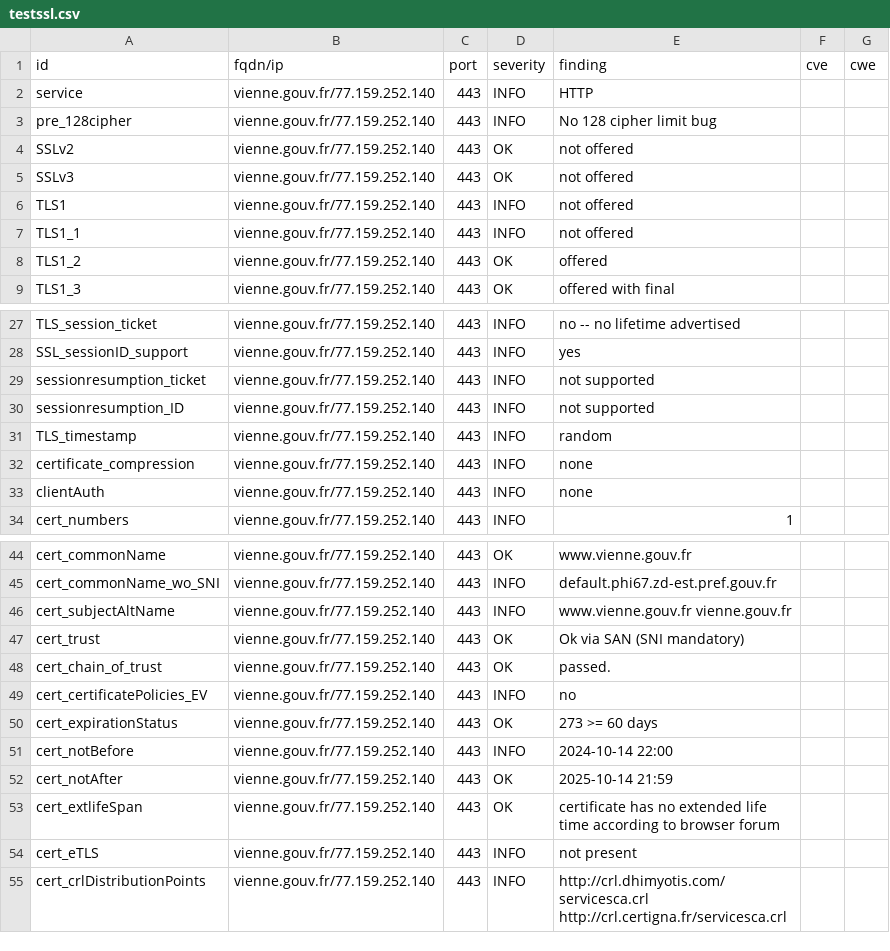
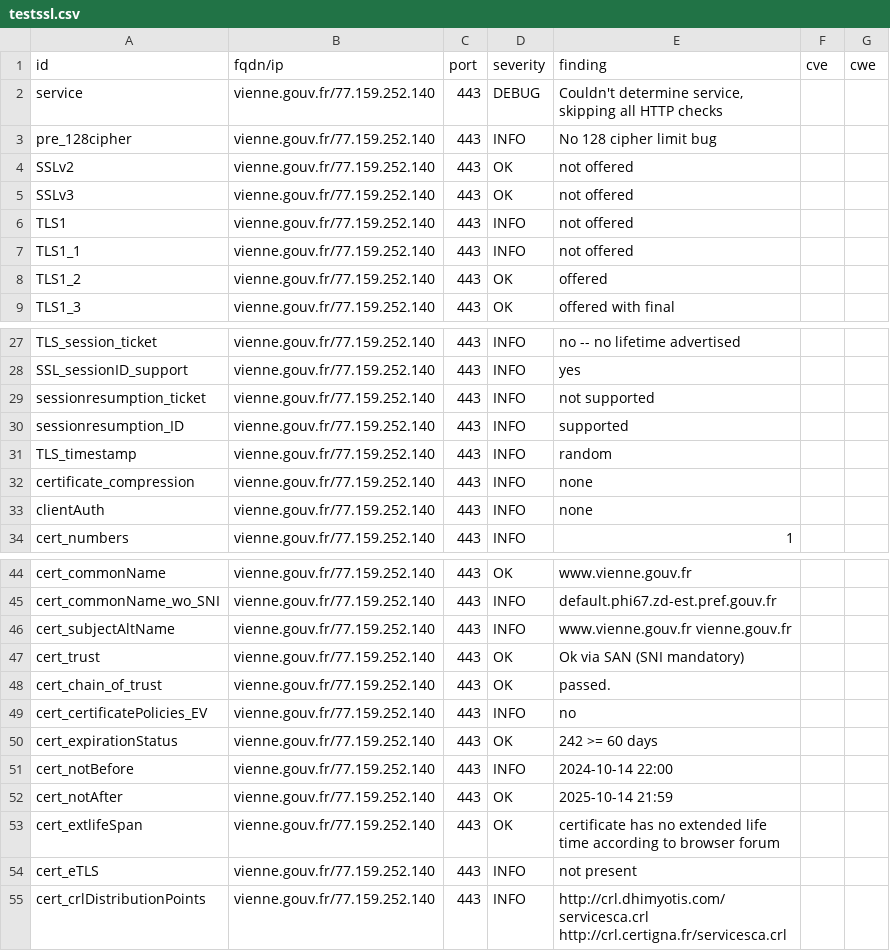
Before and after one commit to GKO-org/dashlordPrd10, a CSV file: results/aHR0cHM6Ly92aWVubmUuZ291di5mcg==/testssl.csv, drawn as a sheet; only a part is shown, gaps mark what is left out; the diff covers the shown part only.

Commit message:
update: https://vienne.gouv.fr

```diff
--- a/results/aHR0cHM6Ly92aWVubmUuZ291di5mcg==/testssl.csv
+++ b/results/aHR0cHM6Ly92aWVubmUuZ291di5mcg==/testssl.csv
@@ -1,3 +1,3 @@
 "id","fqdn/ip","port","severity","finding","cve","cwe"
-"service","vienne.gouv.fr/77.159.252.140","443","INFO","HTTP","",""
+"service","vienne.gouv.fr/77.159.252.140","443","DEBUG","Couldn't determine service, skipping all HTTP checks","",""
 "pre_128cipher","vienne.gouv.fr/77.159.252.140","443","INFO","No 128 cipher limit bug","",""
@@ -29,3 +29,3 @@
 "sessionresumption_ticket","vienne.gouv.fr/77.159.252.140","443","INFO","not supported","",""
-"sessionresumption_ID","vienne.gouv.fr/77.159.252.140","443","INFO","not supported","",""
+"sessionresumption_ID","vienne.gouv.fr/77.159.252.140","443","INFO","supported","",""
 "TLS_timestamp","vienne.gouv.fr/77.159.252.140","443","INFO","random","",""
@@ -49,3 +49,3 @@
 "cert_certificatePolicies_EV","vienne.gouv.fr/77.159.252.140","443","INFO","no","",""
-"cert_expirationStatus","vienne.gouv.fr/77.159.252.140","443","OK","273 >= 60 days","",""
+"cert_expirationStatus","vienne.gouv.fr/77.159.252.140","443","OK","242 >= 60 days","",""
 "cert_notBefore","vienne.gouv.fr/77.159.252.140","443","INFO","2024-10-14 22:00","",""
```
Also changed, not shown: 13 removed rows and 4 edited cells elsewhere in this file, 10 other files.
